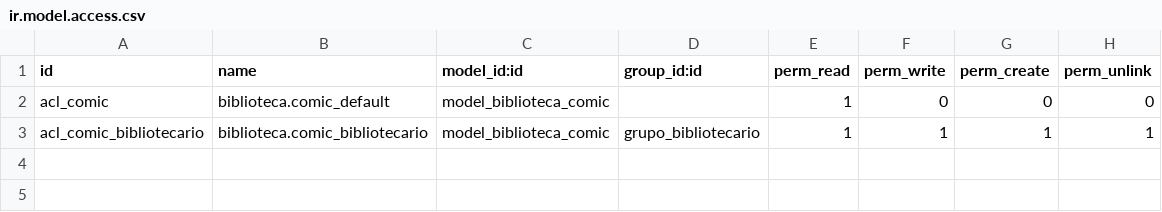
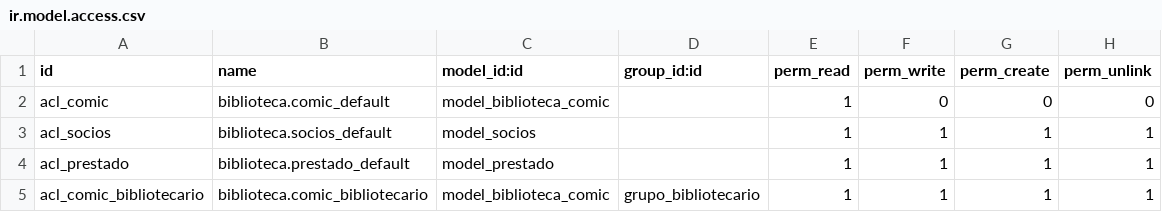
Before and after one commit to JaumeRamis/OdooCarpeta, a CSV file: comic/security/ir.model.access.csv, drawn as a sheet; the diff names each change by its address in the sheet, - before the commit and + after, or states it on an @@ line.

```diff
--- a/comic/security/ir.model.access.csv
+++ b/comic/security/ir.model.access.csv
+row 3: acl_socios | biblioteca.socios_default | model_socios |  | 1 | 1 | 1 | 1
+row 4: acl_prestado | biblioteca.prestado_default | model_prestado |  | 1 | 1 | 1 | 1
```
Also changed, not shown: 12 other files.
